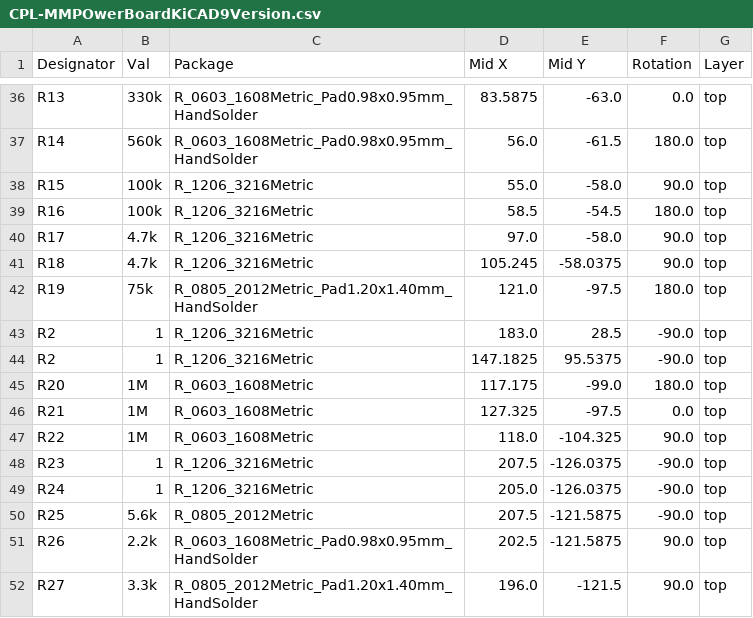
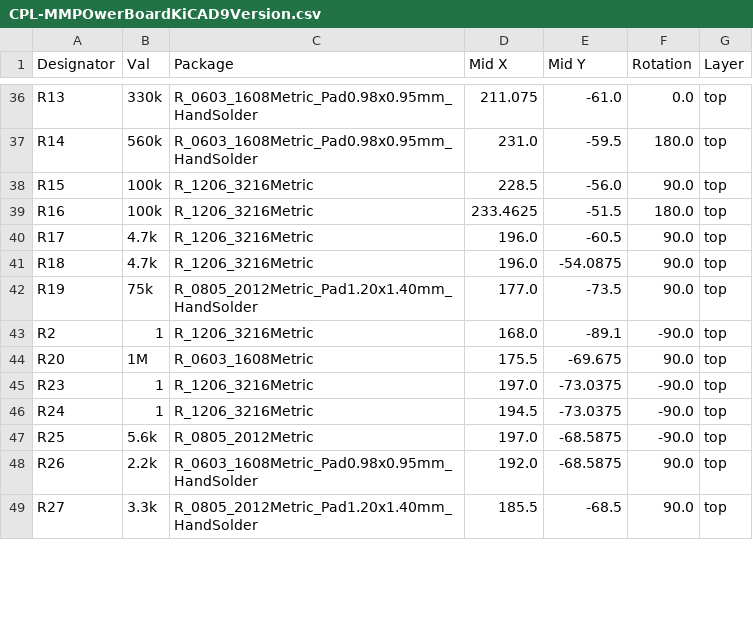
Before and after one commit to Deus-Ex-Machina2/PowerBoardDesignMM, a CSV file: Raf'sWorkspace/MMPOwerBoardKiCAD9Version/jlcpcb/production_files/CPL-MMPOwerBoardKiCAD9Version.csv, drawn as a sheet; only a part is shown, gaps mark what is left out; removed rows and columns are numbered as before the commit, all else as after; the diff covers the shown part only; the diff names each change by its address in the sheet, - before the commit and + after, or states it on an @@ line.

```diff
--- a/Raf'sWorkspace/MMPOwerBoardKiCAD9Version/jlcpcb/production_files/CPL-MMPOwerBoardKiCAD9Version.csv
+++ b/Raf'sWorkspace/MMPOwerBoardKiCAD9Version/jlcpcb/production_files/CPL-MMPOwerBoardKiCAD9Version.csv
-D36 (Mid X): 83.5875
+D36 (Mid X): 211.075
-E36 (Mid Y): -63.0
+E36 (Mid Y): -61.0
-D37 (Mid X): 56.0
+D37 (Mid X): 231.0
-E37 (Mid Y): -61.5
+E37 (Mid Y): -59.5
-D38 (Mid X): 55.0
+D38 (Mid X): 228.5
-E38 (Mid Y): -58.0
+E38 (Mid Y): -56.0
-D39 (Mid X): 58.5
+D39 (Mid X): 233.4625
-E39 (Mid Y): -54.5
+E39 (Mid Y): -51.5
-D40 (Mid X): 97.0
+D40 (Mid X): 196.0
-E40 (Mid Y): -58.0
+E40 (Mid Y): -60.5
-D41 (Mid X): 105.245
+D41 (Mid X): 196.0
-E41 (Mid Y): -58.0375
+E41 (Mid Y): -54.0875
-D42 (Mid X): 121.0
+D42 (Mid X): 177.0
-E42 (Mid Y): -97.5
+E42 (Mid Y): -73.5
-F42 (Rotation): 180.0
+F42 (Rotation): 90.0
-D43 (Mid X): 183.0
+D43 (Mid X): 168.0
-E43 (Mid Y): 28.5
+E43 (Mid Y): -89.1
-row 44: R2 | 1 | R_1206_3216Metric | 147.1825 | 95.5375 | -90.0 | top
-D44 (Mid X): 117.175
+D44 (Mid X): 175.5
-E44 (Mid Y): -99.0
+E44 (Mid Y): -69.675
-F44 (Rotation): 180.0
+F44 (Rotation): 90.0
-row 46: R21 | 1M | R_0603_1608Metric | 127.325 | -97.5 | 0.0 | top
-row 47: R22 | 1M | R_0603_1608Metric | 118.0 | -104.325 | 90.0 | top
-D45 (Mid X): 207.5
+D45 (Mid X): 197.0
-E45:E46 (Mid Y): -126.0375
+E45:E46 (Mid Y): -73.0375
-D46 (Mid X): 205.0
+D46 (Mid X): 194.5
-D47 (Mid X): 207.5
+D47 (Mid X): 197.0
-E47:E48 (Mid Y): -121.5875
+E47:E48 (Mid Y): -68.5875
-D48 (Mid X): 202.5
+D48 (Mid X): 192.0
-D49 (Mid X): 196.0
+D49 (Mid X): 185.5
-E49 (Mid Y): -121.5
+E49 (Mid Y): -68.5
```
Also changed, not shown: 129 edited cells elsewhere in this file, Raf'sWorkspace/MMPOwerBoardKiCAD9Version/jlcpcb/production_files/BOM-MMPOwerBoardKiCAD9Version.csv, 28 other files.
